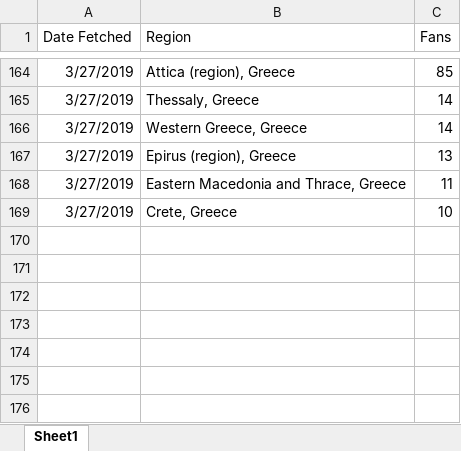
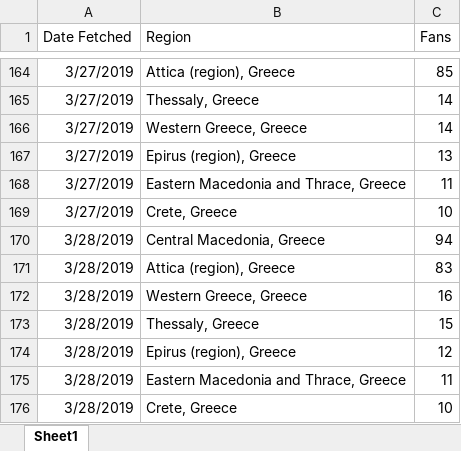
Before and after one commit to gioandreou/thesis-auth, an Excel workbook: excels/lite/RegionDF_countinuously.xlsx, sheet Sheet1, drawn as a sheet; only a part is shown, gaps mark what is left out; values as stored, in another font and other column widths than the file's, no borders; the diff names each change by its address in the sheet, - before the commit and + after, or states it on an @@ line.

```diff
--- a/excels/lite/RegionDF_countinuously.xlsx (sheet Sheet1)
+++ b/excels/lite/RegionDF_countinuously.xlsx (sheet Sheet1)
+row 170: 3/28/2019 | Central Macedonia, Greece | 94
+row 171: 3/28/2019 | Attica (region), Greece | 83
+row 172: 3/28/2019 | Western Greece, Greece | 16
+row 173: 3/28/2019 | Thessaly, Greece | 15
+row 174: 3/28/2019 | Epirus (region), Greece | 12
+row 175: 3/28/2019 | Eastern Macedonia and Thrace, Greece | 11
+row 176: 3/28/2019 | Crete, Greece | 10
```
Also changed, not shown: excels/lite/lite-Ages-Gender.xlsx, excels/lite/lite-City.xlsx, 7 other files.
